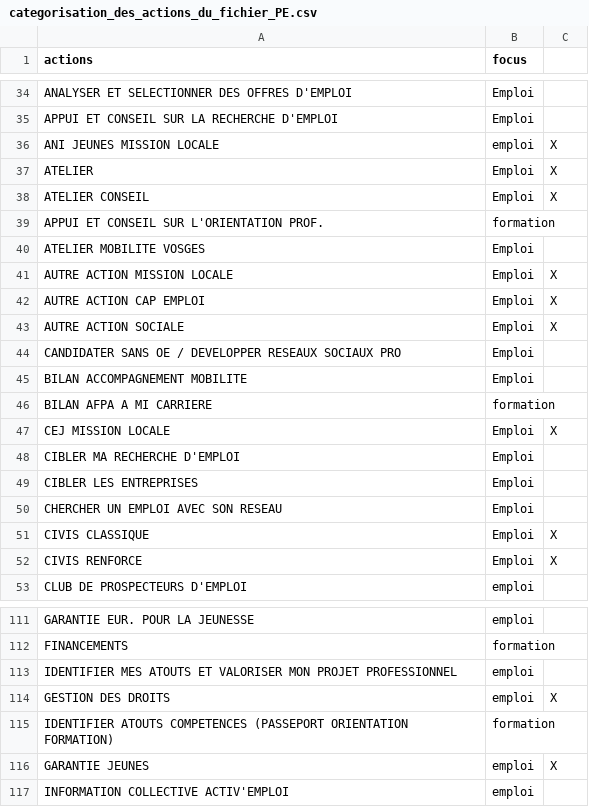
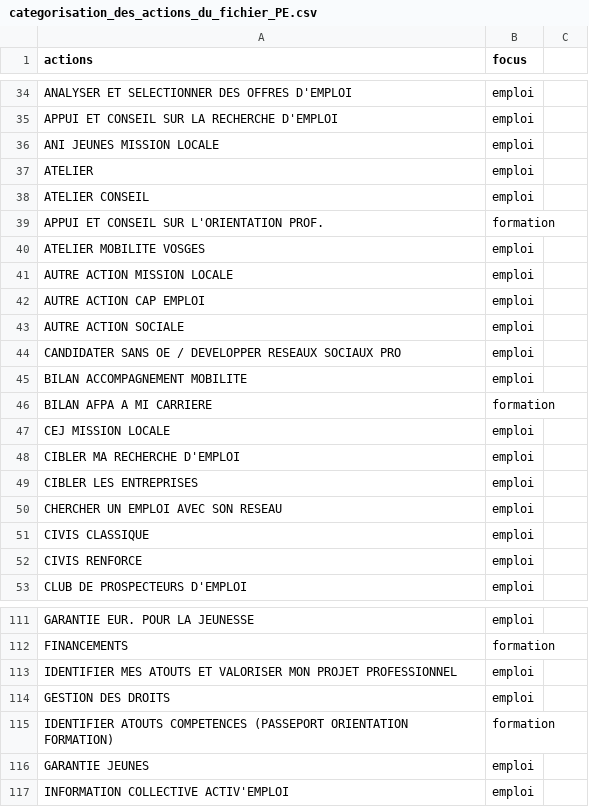
Before and after one commit to gip-inclusion/carnet-de-bord, a CSV file: backend/cdb_csv/categorisation_des_actions_du_fichier_PE.csv, drawn as a sheet; only a part is shown, gaps mark what is left out; the diff covers the shown part only; the diff names each change by its address in the sheet, - before the commit and + after, or states it on an @@ line.

```diff
--- a/backend/cdb_csv/categorisation_des_actions_du_fichier_PE.csv
+++ b/backend/cdb_csv/categorisation_des_actions_du_fichier_PE.csv
-B34:B35 (focus): Emploi
+B34:B35 (focus): emploi
-C36:C38: X
+C36:C38: (empty)
-B37:B38 (focus): Emploi
+B37:B38 (focus): emploi
-B40:B45 (focus): Emploi
+B40:B45 (focus): emploi
-C41:C43: X
+C41:C43: (empty)
-B47:B52 (focus): Emploi
+B47:B52 (focus): emploi
-C47: X
+C47: (empty)
-C51:C52: X
+C51:C52: (empty)
-C114: X
+C114: (empty)
-C116: X
+C116: (empty)
```
Also changed, not shown: 111 edited cells elsewhere in this file.
